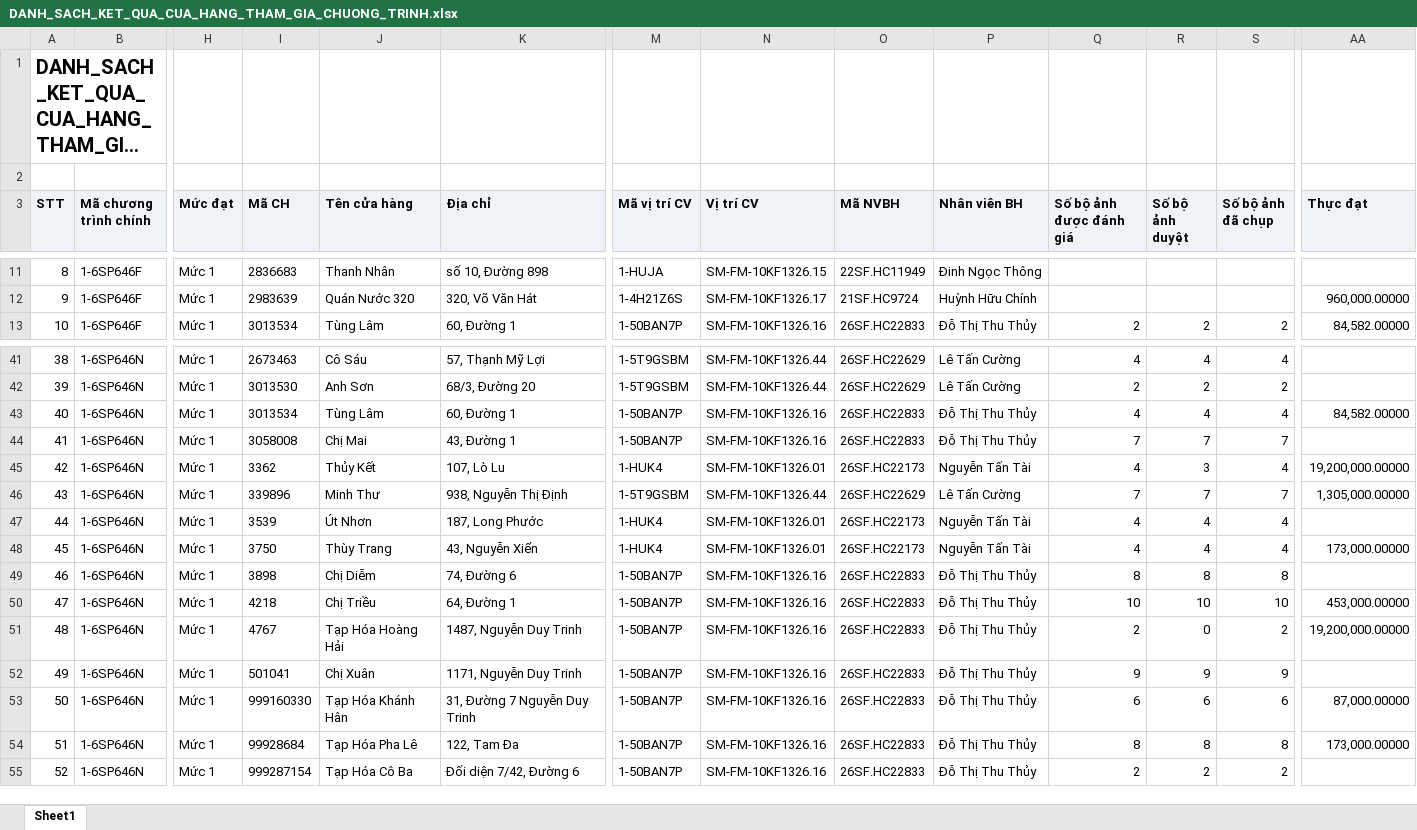
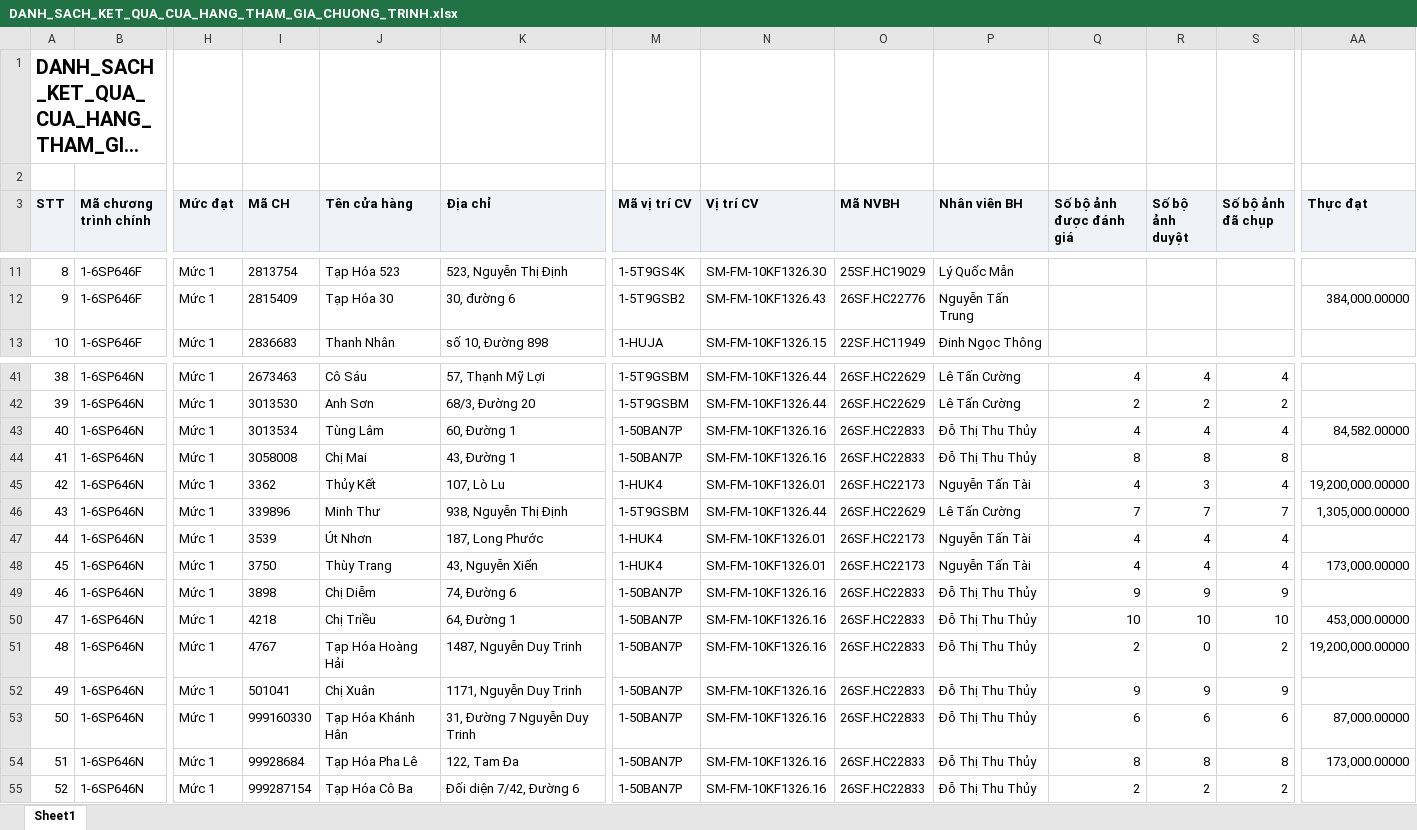
Before and after one commit to Tantt2026/Vyntt_Dashboard, an Excel workbook: data/Thang11/DANH_SACH_KET_QUA_CUA_HANG_THAM_GIA_CHUONG_TRINH.xlsx, sheet Sheet1, drawn as a sheet; only a part is shown, gaps mark what is left out; long unchanged cells end in …; values as stored, in another font and other column widths than the file's, no borders; the diff covers the shown part only; the diff names each change by its address in the sheet, - before the commit and + after, or states it on an @@ line.

```diff
--- a/data/Thang11/DANH_SACH_KET_QUA_CUA_HANG_THAM_GIA_CHUONG_TRINH.xlsx (sheet Sheet1)
+++ b/data/Thang11/DANH_SACH_KET_QUA_CUA_HANG_THAM_GIA_CHUONG_TRINH.xlsx (sheet Sheet1)
-I11 (Mã CH): 2836683
+I11 (Mã CH): 2813754
-J11 (Tên cửa hàng): Thanh Nhân
+J11 (Tên cửa hàng): Tạp Hóa 523
-K11 (Địa chỉ): số 10, Đường 898
+K11 (Địa chỉ): 523, Nguyễn Thị Định
-M11 (Mã vị trí CV): 1-HUJA
+M11 (Mã vị trí CV): 1-5T9GS4K
-N11 (Vị trí CV): SM-FM-10KF1326.15
+N11 (Vị trí CV): SM-FM-10KF1326.30
-O11 (Mã NVBH): 22SF.HC11949
+O11 (Mã NVBH): 25SF.HC19029
-P11 (Nhân viên BH): Đinh Ngọc Thông
+P11 (Nhân viên BH): Lý Quốc Mẫn
-I12 (Mã CH): 2983639
+I12 (Mã CH): 2815409
-J12 (Tên cửa hàng): Quán Nước 320
+J12 (Tên cửa hàng): Tạp Hóa 30
-K12 (Địa chỉ): 320, Võ Văn Hát
+K12 (Địa chỉ): 30, đường 6
-M12 (Mã vị trí CV): 1-4H21Z6S
+M12 (Mã vị trí CV): 1-5T9GSB2
-N12 (Vị trí CV): SM-FM-10KF1326.17
+N12 (Vị trí CV): SM-FM-10KF1326.43
-O12 (Mã NVBH): 21SF.HC9724
+O12 (Mã NVBH): 26SF.HC22776
-P12 (Nhân viên BH): Huỳnh Hữu Chính
+P12 (Nhân viên BH): Nguyễn Tấn Trung
-AA12 (Thực đạt): 960,000.00000
+AA12 (Thực đạt): 384,000.00000
-I13 (Mã CH): 3013534
+I13 (Mã CH): 2836683
-J13 (Tên cửa hàng): Tùng Lâm
+J13 (Tên cửa hàng): Thanh Nhân
-K13 (Địa chỉ): 60, Đường 1
+K13 (Địa chỉ): số 10, Đường 898
-M13 (Mã vị trí CV): 1-50BAN7P
+M13 (Mã vị trí CV): 1-HUJA
-N13 (Vị trí CV): SM-FM-10KF1326.16
+N13 (Vị trí CV): SM-FM-10KF1326.15
-O13 (Mã NVBH): 26SF.HC22833
+O13 (Mã NVBH): 22SF.HC11949
-P13 (Nhân viên BH): Đỗ Thị Thu Thủy
+P13 (Nhân viên BH): Đinh Ngọc Thông
-Q13 (Số bộ ảnh được đánh giá): 2
+Q13 (Số bộ ảnh được đánh giá): (empty)
-R13 (Số bộ ảnh duyệt): 2
+R13 (Số bộ ảnh duyệt): (empty)
-S13 (Số bộ ảnh đã chụp): 2
+S13 (Số bộ ảnh đã chụp): (empty)
-AA13 (Thực đạt): 84,582.00000
+AA13 (Thực đạt): (empty)
-Q44 (Số bộ ảnh được đánh giá): 7
+Q44 (Số bộ ảnh được đánh giá): 8
-R44 (Số bộ ảnh duyệt): 7
+R44 (Số bộ ảnh duyệt): 8
-S44 (Số bộ ảnh đã chụp): 7
+S44 (Số bộ ảnh đã chụp): 8
-Q49 (Số bộ ảnh được đánh giá): 8
+Q49 (Số bộ ảnh được đánh giá): 9
-R49 (Số bộ ảnh duyệt): 8
+R49 (Số bộ ảnh duyệt): 9
-S49 (Số bộ ảnh đã chụp): 8
+S49 (Số bộ ảnh đã chụp): 9
```
Also changed, not shown: 486 edited cells elsewhere in this sheet, data/Thang11/DanhSachChiTietDonHang.xlsx, data/Thang11/DanhSachLichViengTham.xlsx, 1 other file.
